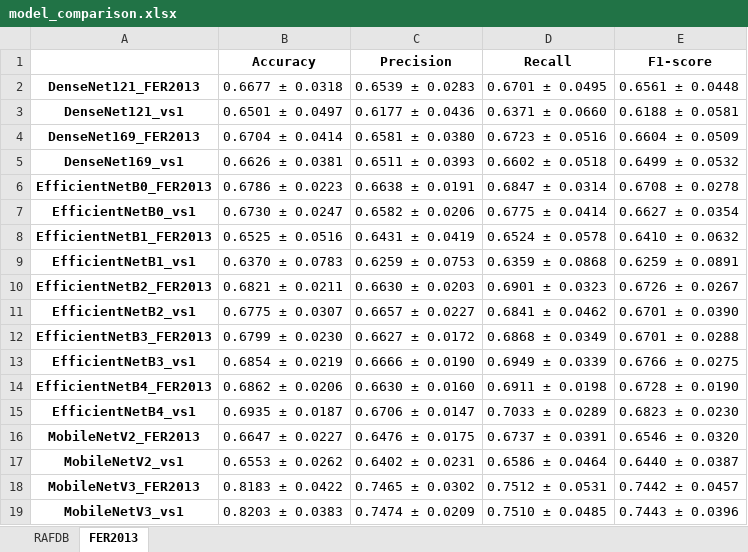
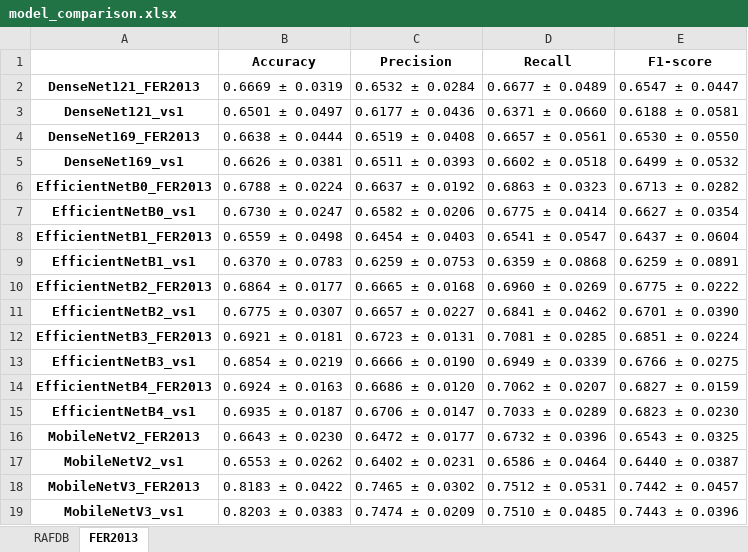
Before and after one commit to Viet0904/FER, an Excel workbook: model_comparison.xlsx, sheet FER2013, drawn as a sheet; only a part is shown; values as stored, in another font and other column widths than the file's, no borders; the diff covers the shown part only; the diff names each change by its address in the sheet, - before the commit and + after, or states it on an @@ line.

```diff
--- a/model_comparison.xlsx (sheet FER2013)
+++ b/model_comparison.xlsx (sheet FER2013)
-B2 (Accuracy): 0.6677 ± 0.0318
+B2 (Accuracy): 0.6669 ± 0.0319
-C2 (Precision): 0.6539 ± 0.0283
+C2 (Precision): 0.6532 ± 0.0284
-D2 (Recall): 0.6701 ± 0.0495
+D2 (Recall): 0.6677 ± 0.0489
-E2 (F1-score): 0.6561 ± 0.0448
+E2 (F1-score): 0.6547 ± 0.0447
-B4 (Accuracy): 0.6704 ± 0.0414
+B4 (Accuracy): 0.6638 ± 0.0444
-C4 (Precision): 0.6581 ± 0.0380
+C4 (Precision): 0.6519 ± 0.0408
-D4 (Recall): 0.6723 ± 0.0516
+D4 (Recall): 0.6657 ± 0.0561
-E4 (F1-score): 0.6604 ± 0.0509
+E4 (F1-score): 0.6530 ± 0.0550
-B6 (Accuracy): 0.6786 ± 0.0223
+B6 (Accuracy): 0.6788 ± 0.0224
-C6 (Precision): 0.6638 ± 0.0191
+C6 (Precision): 0.6637 ± 0.0192
-D6 (Recall): 0.6847 ± 0.0314
+D6 (Recall): 0.6863 ± 0.0323
-E6 (F1-score): 0.6708 ± 0.0278
+E6 (F1-score): 0.6713 ± 0.0282
-B8 (Accuracy): 0.6525 ± 0.0516
+B8 (Accuracy): 0.6559 ± 0.0498
-C8 (Precision): 0.6431 ± 0.0419
+C8 (Precision): 0.6454 ± 0.0403
-D8 (Recall): 0.6524 ± 0.0578
+D8 (Recall): 0.6541 ± 0.0547
-E8 (F1-score): 0.6410 ± 0.0632
+E8 (F1-score): 0.6437 ± 0.0604
-B10 (Accuracy): 0.6821 ± 0.0211
+B10 (Accuracy): 0.6864 ± 0.0177
-C10 (Precision): 0.6630 ± 0.0203
+C10 (Precision): 0.6665 ± 0.0168
-D10 (Recall): 0.6901 ± 0.0323
+D10 (Recall): 0.6960 ± 0.0269
-E10 (F1-score): 0.6726 ± 0.0267
+E10 (F1-score): 0.6775 ± 0.0222
-B12 (Accuracy): 0.6799 ± 0.0230
+B12 (Accuracy): 0.6921 ± 0.0181
-C12 (Precision): 0.6627 ± 0.0172
+C12 (Precision): 0.6723 ± 0.0131
-D12 (Recall): 0.6868 ± 0.0349
+D12 (Recall): 0.7081 ± 0.0285
-E12 (F1-score): 0.6701 ± 0.0288
+E12 (F1-score): 0.6851 ± 0.0224
-B14 (Accuracy): 0.6862 ± 0.0206
+B14 (Accuracy): 0.6924 ± 0.0163
-C14 (Precision): 0.6630 ± 0.0160
+C14 (Precision): 0.6686 ± 0.0120
-D14 (Recall): 0.6911 ± 0.0198
+D14 (Recall): 0.7062 ± 0.0207
-E14 (F1-score): 0.6728 ± 0.0190
+E14 (F1-score): 0.6827 ± 0.0159
-B16 (Accuracy): 0.6647 ± 0.0227
+B16 (Accuracy): 0.6643 ± 0.0230
-C16 (Precision): 0.6476 ± 0.0175
+C16 (Precision): 0.6472 ± 0.0177
-D16 (Recall): 0.6737 ± 0.0391
+D16 (Recall): 0.6732 ± 0.0396
-E16 (F1-score): 0.6546 ± 0.0320
+E16 (F1-score): 0.6543 ± 0.0325
```
Also changed, not shown: 8 edited cells elsewhere in this sheet, sheet RAFDB, 38 other files.
